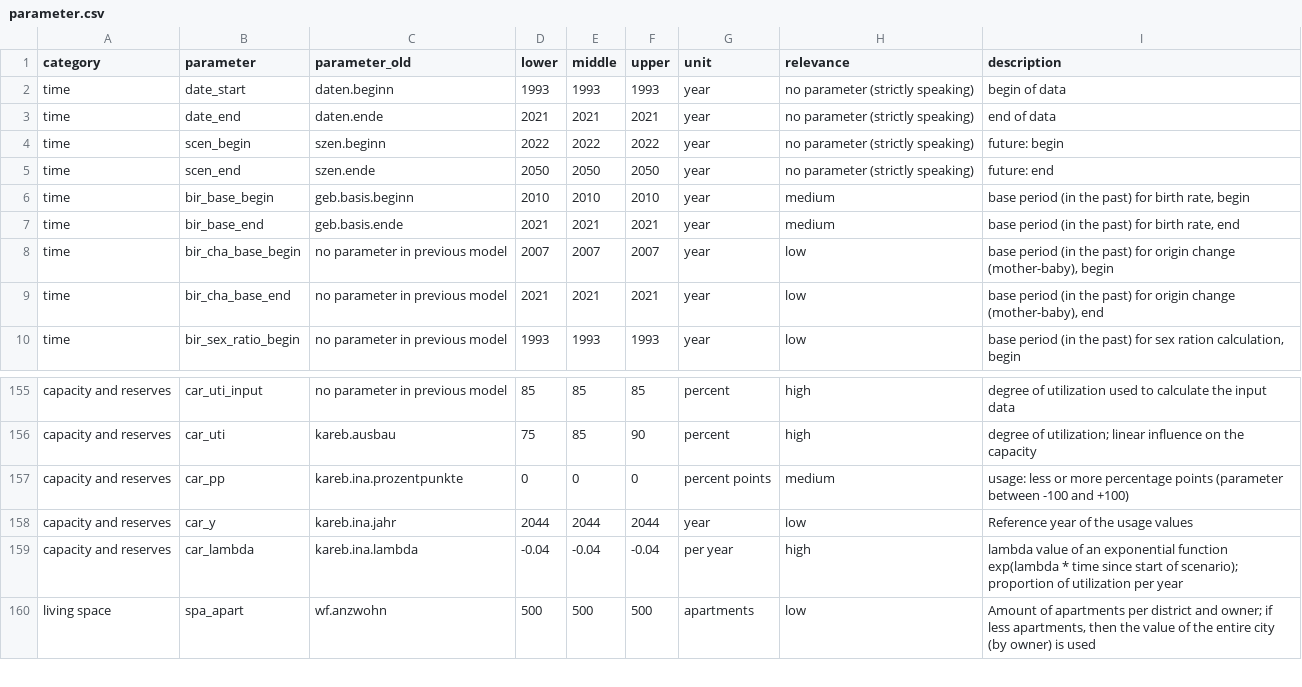
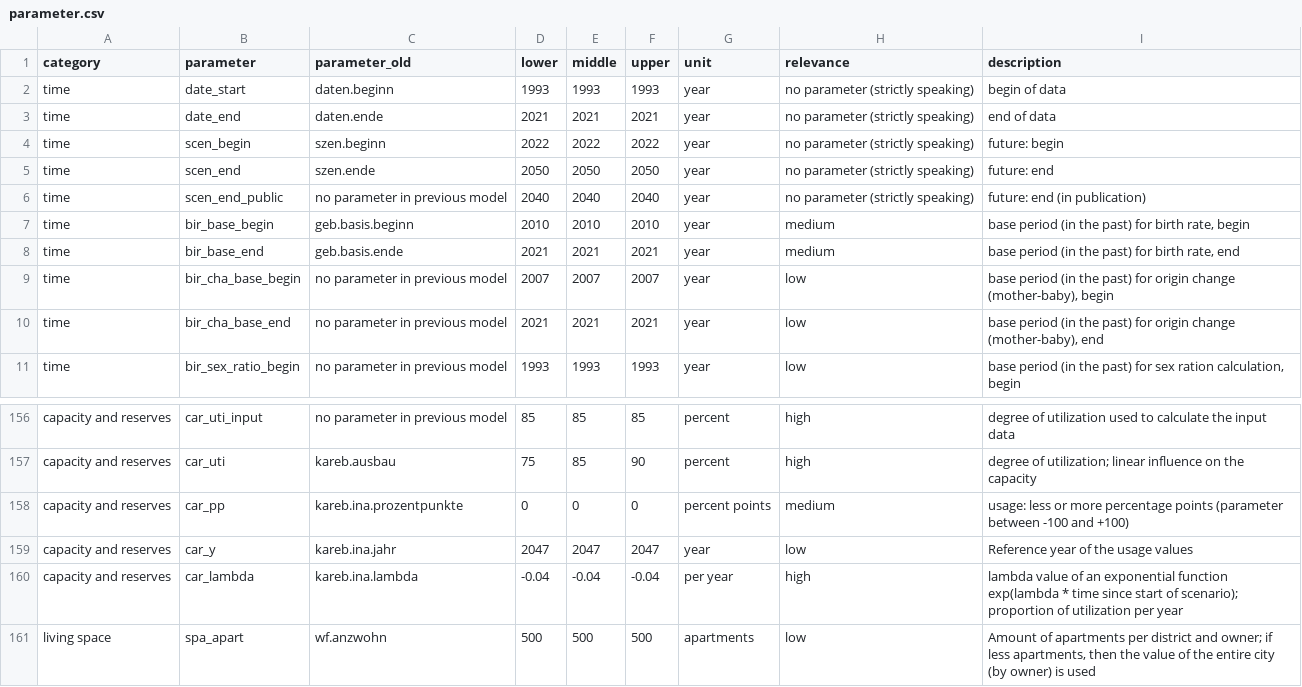
Before and after one commit to StatistikStadtZuerich/BevSzen, a CSV file: 2020phase2/2_Data/3_Parameter/parameter.csv, drawn as a sheet; only a part is shown, gaps mark what is left out.

Commit message:
new parameter (end of scenarios in publication) KaReB reference year

```diff
--- a/2020phase2/2_Data/3_Parameter/parameter.csv
+++ b/2020phase2/2_Data/3_Parameter/parameter.csv
@@ -5,2 +5,3 @@ time;scen_begin;szen.beginn;2022;2022;2022;year;no parameter (strictly speaking)
 time;scen_end;szen.ende;2050;2050;2050;year;no parameter (strictly speaking);future: end
+time;scen_end_public;no parameter in previous model;2040;2040;2040;year;no parameter (strictly speaking);future: end (in publication)
 time;bir_base_begin;geb.basis.beginn;2010;2010;2010;year;medium;base period (in the past) for birth rate, begin
@@ -160,3 +161,3 @@ capacity and reserves;car_uti;kareb.ausbau;75;85;90;percent;high;"degree of util
 capacity and reserves;car_pp;kareb.ina.prozentpunkte;0;0;0;percent points;medium;usage: less or more percentage points (parameter between -100 and +100)
-capacity and reserves;car_y;kareb.ina.jahr;2044;2044;2044;year;low;Reference year of the usage values
+capacity and reserves;car_y;kareb.ina.jahr;2047;2047;2047;year;low;Reference year of the usage values
 capacity and reserves;car_lambda;kareb.ina.lambda;-0.04;-0.04;-0.04;per year;high;"lambda value of an exponential function exp(lambda * time since start of scenario); proportion of utilization per year"
```
